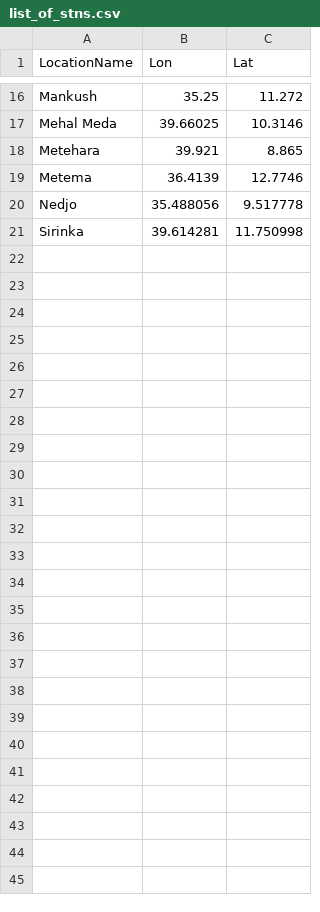
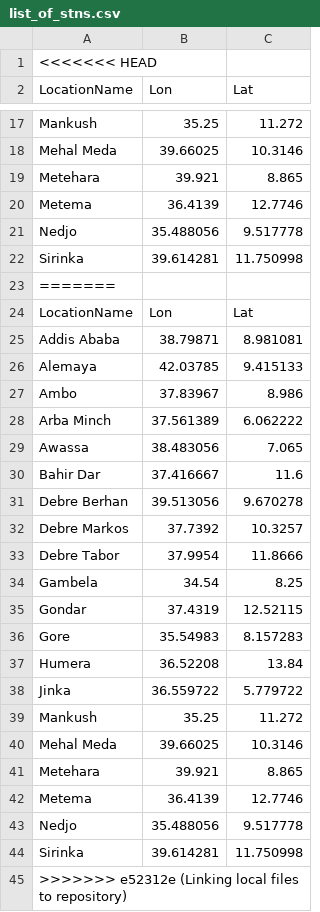
Before and after one commit to medeju/imergRainf, a CSV file: list_of_stns.csv, drawn as a sheet; only a part is shown, gaps mark what is left out.

Commit message:
Linking local files to repository

```diff
--- a/list_of_stns.csv
+++ b/list_of_stns.csv
@@ -1 +1,2 @@
+<<<<<<< HEAD
 LocationName,Lon,Lat
@@ -21 +22,24 @@ Nedjo,35.488056,9.517778
 Sirinka,39.614281,11.750998
+=======
+LocationName,Lon,Lat
+Addis Ababa ,38.79871,8.981081
+Alemaya,42.03785,9.415133
+Ambo ,37.83967,8.986
+Arba Minch,37.561389,6.062222
+Awassa,38.483056,7.065
+Bahir Dar ,37.416667,11.6
+Debre Berhan,39.513056,9.670278
+Debre Markos,37.7392,10.3257
+Debre Tabor,37.9954,11.8666
+Gambela,34.54,8.25
+Gondar ,37.4319,12.52115
+Gore,35.54983,8.157283
+Humera,36.52208,13.84
+Jinka,36.559722,5.779722
+Mankush,35.25,11.272
+Mehal Meda ,39.66025,10.3146
+Metehara ,39.921,8.865
+Metema,36.4139,12.7746
+Nedjo,35.488056,9.517778
+Sirinka,39.614281,11.750998
+>>>>>>> e52312e (Linking local files to repository)
```
Also changed, not shown: 3 other files.
